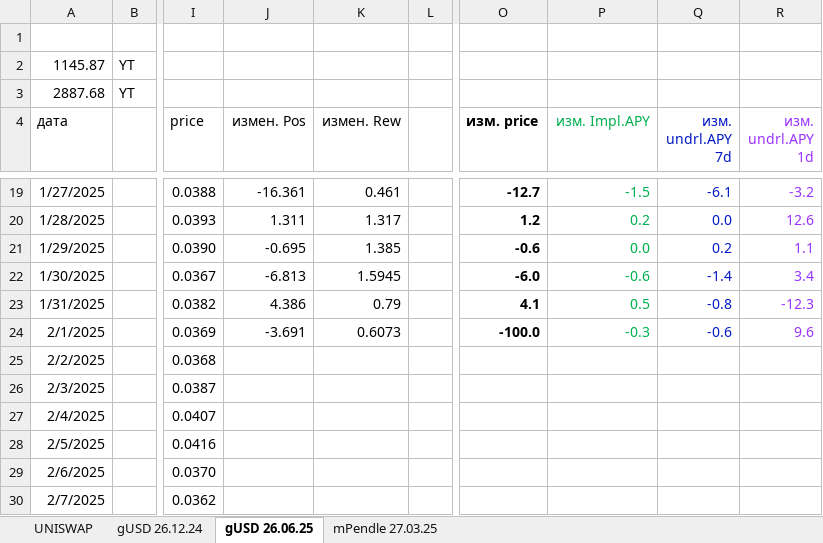
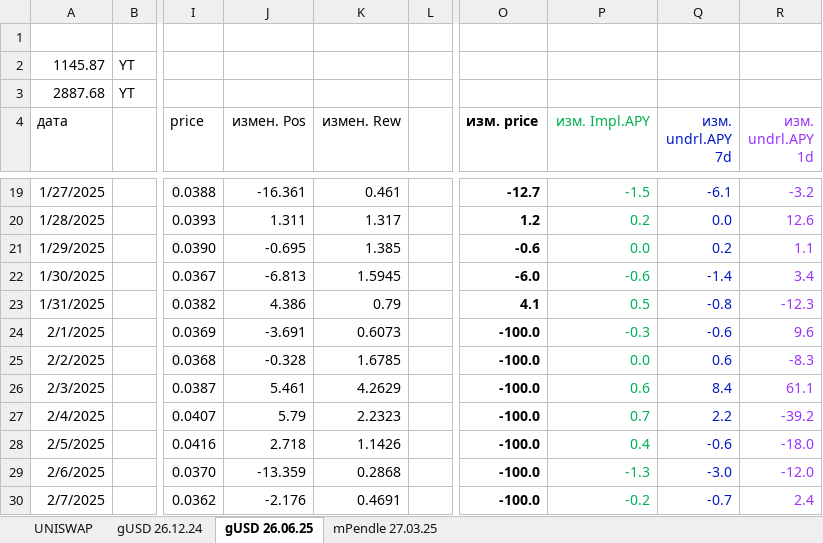
Before and after one commit to klot3n/krypto, an Excel workbook: uniswap 10.11.24.xlsx, sheet gUSD 26.06.25, drawn as a sheet; only a part is shown, gaps mark what is left out; values as stored, in another font and other column widths than the file's, no borders; the diff covers the shown part only; the diff names each change by its address in the sheet, - before the commit and + after, or states it on an @@ line.

Commit message:
Add files via upload

```diff
--- a/uniswap 10.11.24.xlsx (sheet gUSD 26.06.25)
+++ b/uniswap 10.11.24.xlsx (sheet gUSD 26.06.25)
-J25 (измен. Pos): (empty)
+J25 (измен. Pos): -0.328
-K25 (измен. Rew): (empty)
+K25 (измен. Rew): 1.6785
-O25:O30 (изм. price): (empty)
+O25:O30 (изм. price): -100.0
-P25 (изм. Impl.APY): (empty)
+P25 (изм. Impl.APY): 0.0
-Q25 (изм. undrl.APY 7d): (empty)
+Q25 (изм. undrl.APY 7d): 0.6
-R25 (изм. undrl.APY 1d): (empty)
+R25 (изм. undrl.APY 1d): -8.3
-J26 (измен. Pos): (empty)
+J26 (измен. Pos): 5.461
-K26 (измен. Rew): (empty)
+K26 (измен. Rew): 4.2629
-P26 (изм. Impl.APY): (empty)
+P26 (изм. Impl.APY): 0.6
-Q26 (изм. undrl.APY 7d): (empty)
+Q26 (изм. undrl.APY 7d): 8.4
-R26 (изм. undrl.APY 1d): (empty)
+R26 (изм. undrl.APY 1d): 61.1
-J27 (измен. Pos): (empty)
+J27 (измен. Pos): 5.79
-K27 (измен. Rew): (empty)
+K27 (измен. Rew): 2.2323
-P27 (изм. Impl.APY): (empty)
+P27 (изм. Impl.APY): 0.7
-Q27 (изм. undrl.APY 7d): (empty)
+Q27 (изм. undrl.APY 7d): 2.2
-R27 (изм. undrl.APY 1d): (empty)
+R27 (изм. undrl.APY 1d): -39.2
-J28 (измен. Pos): (empty)
+J28 (измен. Pos): 2.718
-K28 (измен. Rew): (empty)
+K28 (измен. Rew): 1.1426
-P28 (изм. Impl.APY): (empty)
+P28 (изм. Impl.APY): 0.4
-Q28 (изм. undrl.APY 7d): (empty)
+Q28 (изм. undrl.APY 7d): -0.6
-R28 (изм. undrl.APY 1d): (empty)
+R28 (изм. undrl.APY 1d): -18.0
-J29 (измен. Pos): (empty)
+J29 (измен. Pos): -13.359
-K29 (измен. Rew): (empty)
+K29 (измен. Rew): 0.2868
-P29 (изм. Impl.APY): (empty)
+P29 (изм. Impl.APY): -1.3
-Q29 (изм. undrl.APY 7d): (empty)
+Q29 (изм. undrl.APY 7d): -3.0
-R29 (изм. undrl.APY 1d): (empty)
+R29 (изм. undrl.APY 1d): -12.0
-J30 (измен. Pos): (empty)
+J30 (измен. Pos): -2.176
-K30 (измен. Rew): (empty)
+K30 (измен. Rew): 0.4691
-P30 (изм. Impl.APY): (empty)
+P30 (изм. Impl.APY): -0.2
-Q30 (изм. undrl.APY 7d): (empty)
+Q30 (изм. undrl.APY 7d): -0.7
-R30 (изм. undrl.APY 1d): (empty)
+R30 (изм. undrl.APY 1d): 2.4
```
Also changed, not shown: 2 added rows and 291 edited cells elsewhere in this sheet.
